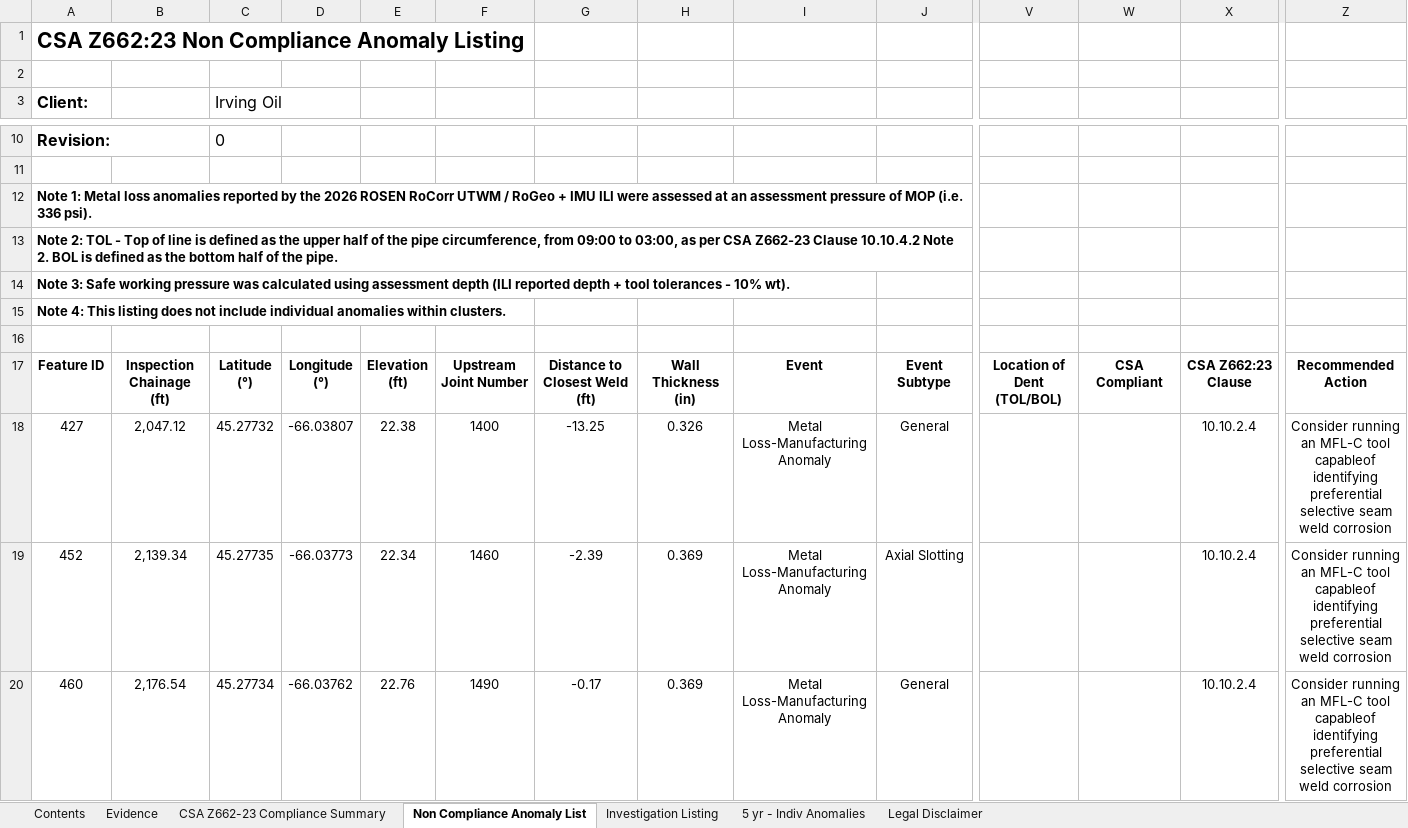
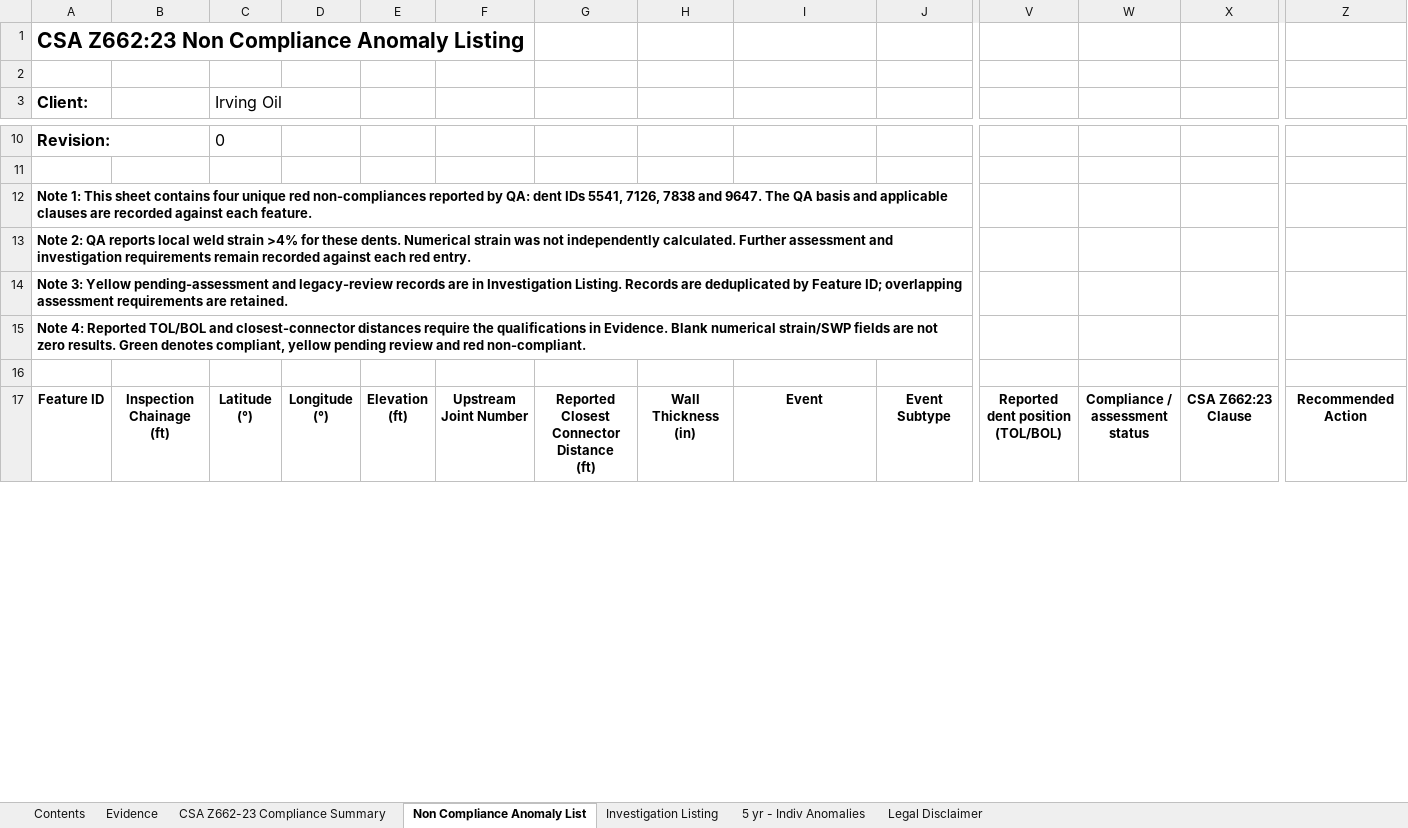
Before and after one commit to mrazzak/house_inspection_record, an Excel workbook: 24BUNKER/NPS 24 Refinery to Dock #1 Bunker Pipeline (24BUNKER)_CSA Z662_Compliance_Rev0-2QA.xlsx, sheet Non Compliance Anomaly List, drawn as a sheet; only a part is shown, gaps mark what is left out; values as stored, in another font and other column widths than the file's, no borders; charts and pictures not drawn; removed rows and columns are numbered as before the commit, all else as after; rows hold the shown columns only; ↵ is a line break in a cell; the diff covers the shown part only; the diff names each change by its address in the sheet, - before the commit and + after, or states it on an @@ line.

```diff
--- a/24BUNKER/NPS 24 Refinery to Dock #1 Bunker Pipeline (24BUNKER)_CSA Z662_Compliance_Rev0-2QA.xlsx (sheet Non Compliance Anomaly List)
+++ b/24BUNKER/NPS 24 Refinery to Dock #1 Bunker Pipeline (24BUNKER)_CSA Z662_Compliance_Rev0-2QA.xlsx (sheet Non Compliance Anomaly List)
-A12 (Client:): Note 1: Metal loss anomalies reported by the 2026 ROSEN RoCorr UTWM / RoGeo + IMU ILI were assessed at an assessment pressure of MOP (i.e. 336 psi).
+A12 (Client:): Note 1: This sheet contains four unique red non-compliances reported by QA: dent IDs 5541, 7126, 7838 and 9647. The QA basis and applicable clauses are recorded against each feature.
-A13 (Client:): Note 2: TOL - Top of line is defined as the upper half of the pipe circumference, from 09:00 to 03:00, as per CSA Z662-23 Clause 10.10.4.2 Note 2. BOL is defined as the bottom half of the pipe.
+A13 (Client:): Note 2: QA reports local weld strain >4% for these dents. Numerical strain was not independently calculated. Further assessment and investigation requirements remain recorded against each red entry.
-A14 (Client:): Note 3: Safe working pressure was calculated using assessment depth (ILI reported depth + tool tolerances - 10% wt).
+A14 (Client:): Note 3: Yellow pending-assessment and legacy-review records are in Investigation Listing. Records are deduplicated by Feature ID; overlapping assessment requirements are retained.
-A15 (Client:): Note 4: This listing does not include individual anomalies within clusters.
+A15 (Client:): Note 4: Reported TOL/BOL and closest-connector distances require the qualifications in Evidence. Blank numerical strain/SWP fields are not zero results. Green denotes compliant, yellow pending review and red non-compliant.
-G17: Distance to Closest Weld ↵ (ft)
+G17: Reported Closest Connector Distance ↵ (ft)
-V17: Location of Dent ↵ (TOL/BOL)
+V17: Reported dent position ↵ (TOL/BOL)
-W17: CSA Compliant
+W17: Compliance / assessment status
-row 18: 427 | 2,047.12 | 45.27732 | -66.03807 | 22.38 | 1400 | -13.25 | 0.326 | Metal Loss-Manufacturing Anomaly | General |  |  | 10.10.2.4 | Consider running an MFL-C tool capableof identifying preferential selective seam weld corrosion
-row 19: 452 | 2,139.34 | 45.27735 | -66.03773 | 22.34 | 1460 | -2.39 | 0.369 | Metal Loss-Manufacturing Anomaly | Axial Slotting |  |  | 10.10.2.4 | Consider running an MFL-C tool capableof identifying preferential selective seam weld corrosion
-row 20: 460 | 2,176.54 | 45.27734 | -66.03762 | 22.76 | 1490 | -0.17 | 0.369 | Metal Loss-Manufacturing Anomaly | General |  |  | 10.10.2.4 | Consider running an MFL-C tool capableof identifying preferential selective seam weld corrosion
```
Also changed, not shown: 2 added rows, 7 removed rows, 20 edited cells and cell formats elsewhere in this sheet, sheet Investigation Listing, sheet 5 yr - Indiv Anomalies, sheet Evidence, sheet CSA Z662-23 Compliance Summary, formulas that keep their value, 3 other files.
